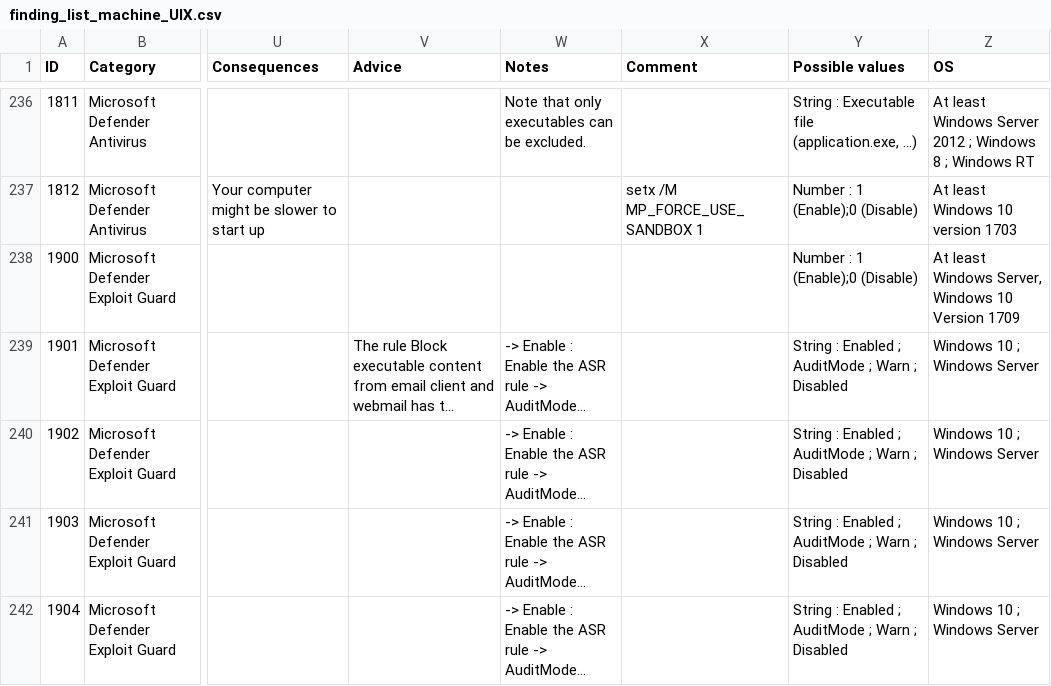
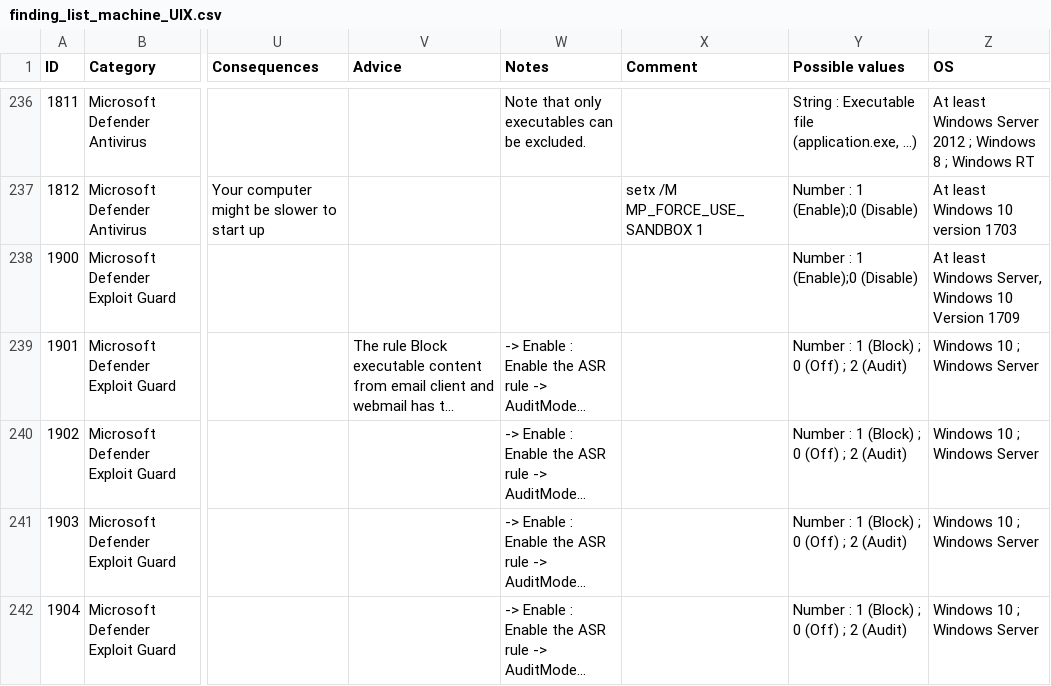
Before and after one commit to CRYPT-ON-IT/policies_hardening_interface, a CSV file: interface/windows/data/finding_list_machine_UIX.csv, drawn as a sheet; only a part is shown, gaps mark what is left out; long unchanged cells end in …; the diff covers the shown part only; the diff names each change by its address in the sheet, - before the commit and + after, or states it on an @@ line.

Commit message:
Update ASR Rules Use, Values and format

```diff
--- a/interface/windows/data/finding_list_machine_UIX.csv
+++ b/interface/windows/data/finding_list_machine_UIX.csv
-Y239:Y242 (Possible values): String : Enabled ; AuditMode ; Warn ; Disabled
+Y239:Y242 (Possible values): Number : 1 (Block) ; 0 (Off) ; 2 (Audit)
```
Also changed, not shown: 15 edited cells elsewhere in this file.
